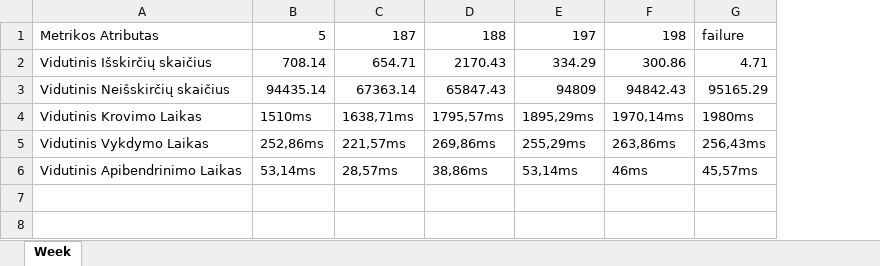
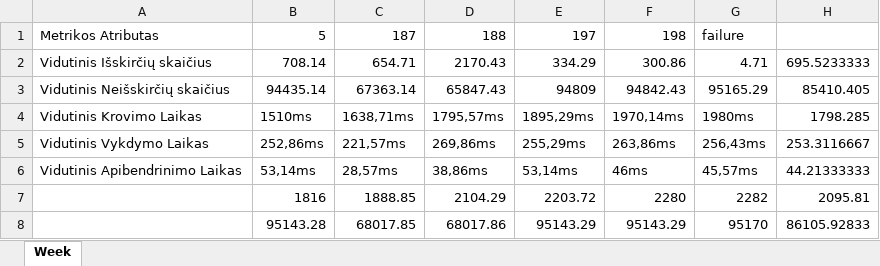
Before and after one commit to JoksterCube/Course-work-MIF-PS, an Excel workbook: Data/Averages.xlsx, sheet Week, drawn as a sheet; values as stored, in another font and other column widths than the file's, no borders; the diff names each change by its address in the sheet, - before the commit and + after, or states it on an @@ line.

```diff
--- a/Data/Averages.xlsx (sheet Week)
+++ b/Data/Averages.xlsx (sheet Week)
+column H, rows 2-6: 695.5233333 | 85410.405 | 1798.285 | 253.3116667 | 44.21333333
+row 7:  | 1816 | 1888.85 | 2104.29 | 2203.72 | 2280 | 2282 | 2095.81
+row 8:  | 95143.28 | 68017.85 | 68017.86 | 95143.29 | 95143.29 | 95170 | 86105.92833
```
Also changed, not shown: Data/Big_data.xlsx, 3 other files.
